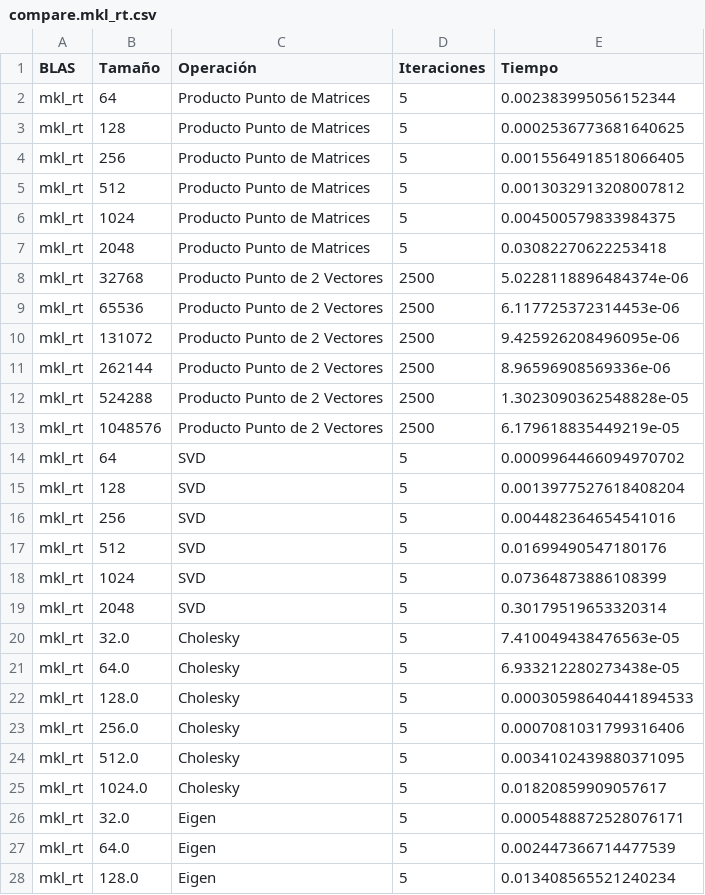
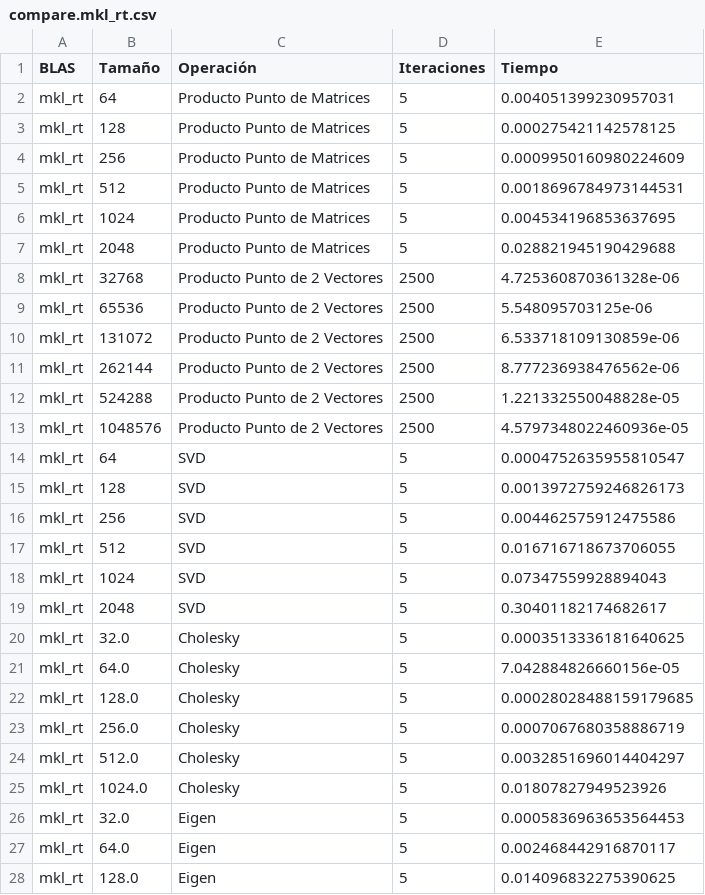
Before and after one commit to philwebsurfer/analisis-numerico-computo-cientifico, a CSV file: analisisnum-jorgealtamirano/openblas-py3/compare.mkl_rt.csv, drawn as a sheet; only a part is shown; the diff covers the shown part only.

Commit message:
Updated MKL benchmarks

```diff
--- a/analisisnum-jorgealtamirano/openblas-py3/compare.mkl_rt.csv
+++ b/analisisnum-jorgealtamirano/openblas-py3/compare.mkl_rt.csv
@@ -1,28 +1,28 @@
 BLAS,Tamaño,Operación,Iteraciones,Tiempo
-mkl_rt,64,Producto Punto de Matrices,5,0.002383995056152344
-mkl_rt,128,Producto Punto de Matrices,5,0.0002536773681640625
-mkl_rt,256,Producto Punto de Matrices,5,0.0015564918518066405
-mkl_rt,512,Producto Punto de Matrices,5,0.0013032913208007812
-mkl_rt,1024,Producto Punto de Matrices,5,0.004500579833984375
-mkl_rt,2048,Producto Punto de Matrices,5,0.03082270622253418
-mkl_rt,32768,Producto Punto de 2 Vectores,2500,5.0228118896484374e-06
-mkl_rt,65536,Producto Punto de 2 Vectores,2500,6.117725372314453e-06
-mkl_rt,131072,Producto Punto de 2 Vectores,2500,9.425926208496095e-06
-mkl_rt,262144,Producto Punto de 2 Vectores,2500,8.96596908569336e-06
-mkl_rt,524288,Producto Punto de 2 Vectores,2500,1.3023090362548828e-05
-mkl_rt,1048576,Producto Punto de 2 Vectores,2500,6.179618835449219e-05
-mkl_rt,64,SVD,5,0.0009964466094970702
-mkl_rt,128,SVD,5,0.0013977527618408204
-mkl_rt,256,SVD,5,0.004482364654541016
-mkl_rt,512,SVD,5,0.01699490547180176
-mkl_rt,1024,SVD,5,0.07364873886108399
-mkl_rt,2048,SVD,5,0.30179519653320314
-mkl_rt,32.0,Cholesky,5,7.410049438476563e-05
-mkl_rt,64.0,Cholesky,5,6.933212280273438e-05
-mkl_rt,128.0,Cholesky,5,0.00030598640441894533
-mkl_rt,256.0,Cholesky,5,0.0007081031799316406
-mkl_rt,512.0,Cholesky,5,0.0034102439880371095
-mkl_rt,1024.0,Cholesky,5,0.01820859909057617
-mkl_rt,32.0,Eigen,5,0.0005488872528076171
-mkl_rt,64.0,Eigen,5,0.002447366714477539
-mkl_rt,128.0,Eigen,5,0.013408565521240234
+mkl_rt,64,Producto Punto de Matrices,5,0.004051399230957031
+mkl_rt,128,Producto Punto de Matrices,5,0.000275421142578125
+mkl_rt,256,Producto Punto de Matrices,5,0.0009950160980224609
+mkl_rt,512,Producto Punto de Matrices,5,0.0018696784973144531
+mkl_rt,1024,Producto Punto de Matrices,5,0.004534196853637695
+mkl_rt,2048,Producto Punto de Matrices,5,0.028821945190429688
+mkl_rt,32768,Producto Punto de 2 Vectores,2500,4.725360870361328e-06
+mkl_rt,65536,Producto Punto de 2 Vectores,2500,5.548095703125e-06
+mkl_rt,131072,Producto Punto de 2 Vectores,2500,6.533718109130859e-06
+mkl_rt,262144,Producto Punto de 2 Vectores,2500,8.777236938476562e-06
+mkl_rt,524288,Producto Punto de 2 Vectores,2500,1.221332550048828e-05
+mkl_rt,1048576,Producto Punto de 2 Vectores,2500,4.5797348022460936e-05
+mkl_rt,64,SVD,5,0.0004752635955810547
+mkl_rt,128,SVD,5,0.0013972759246826173
+mkl_rt,256,SVD,5,0.004462575912475586
+mkl_rt,512,SVD,5,0.016716718673706055
+mkl_rt,1024,SVD,5,0.07347559928894043
+mkl_rt,2048,SVD,5,0.30401182174682617
+mkl_rt,32.0,Cholesky,5,0.0003513336181640625
+mkl_rt,64.0,Cholesky,5,7.042884826660156e-05
+mkl_rt,128.0,Cholesky,5,0.00028028488159179685
+mkl_rt,256.0,Cholesky,5,0.0007067680358886719
+mkl_rt,512.0,Cholesky,5,0.0032851696014404297
+mkl_rt,1024.0,Cholesky,5,0.01807827949523926
+mkl_rt,32.0,Eigen,5,0.0005836963653564453
+mkl_rt,64.0,Eigen,5,0.002468442916870117
+mkl_rt,128.0,Eigen,5,0.014096832275390625
```
Also changed, not shown: 3 edited cells elsewhere in this file.
